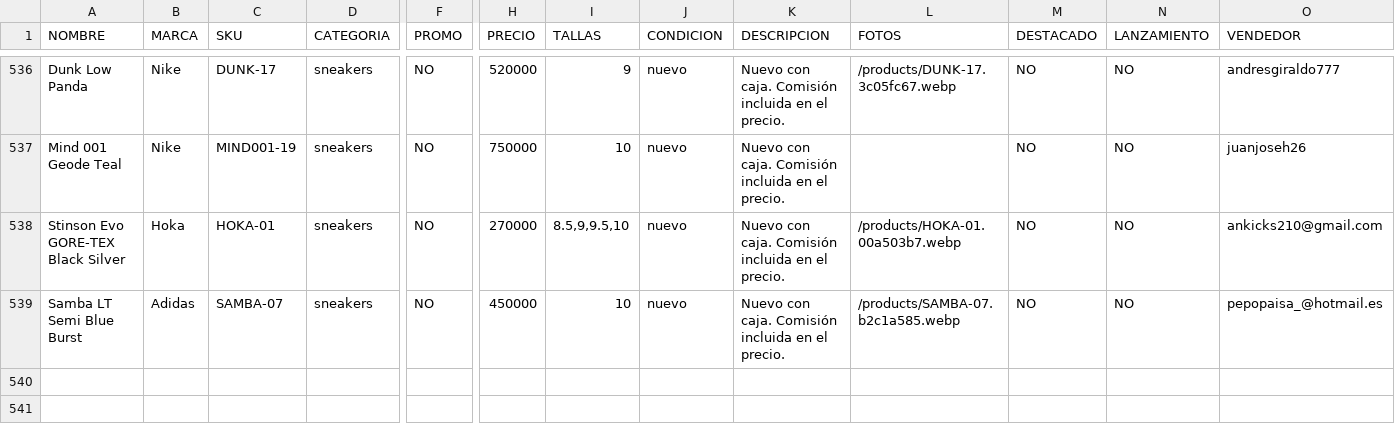
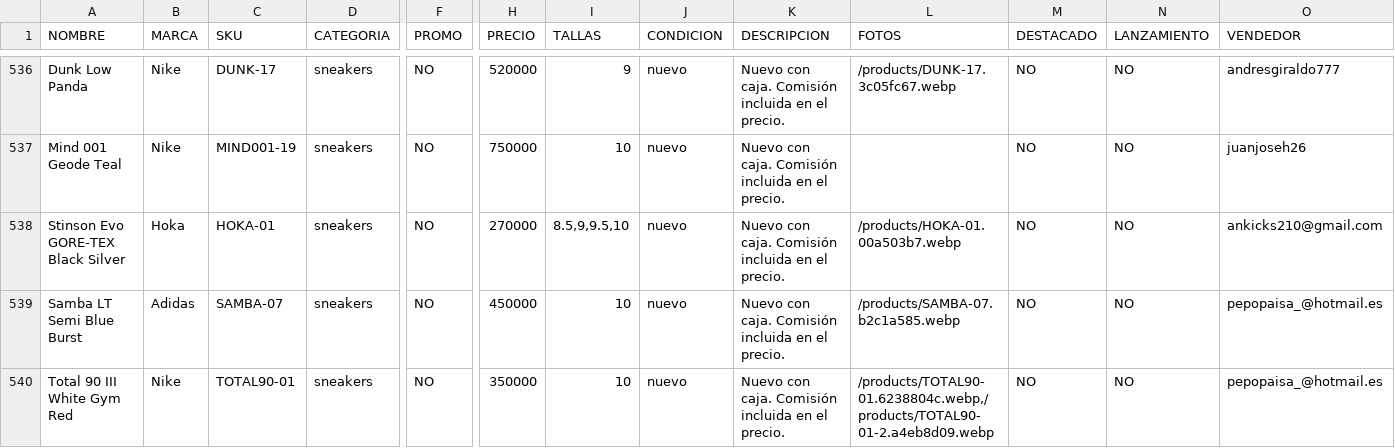
Before and after one commit to pitzsneakerscol-ui/pitsneakers-web, a CSV file: docs/inventario-pitsneakers.csv, drawn as a sheet; only a part is shown, gaps mark what is left out; rows hold the shown columns only; the diff names each change by its address in the sheet, - before the commit and + after, or states it on an @@ line.

```diff
--- a/docs/inventario-pitsneakers.csv
+++ b/docs/inventario-pitsneakers.csv
+row 540: Total 90 III White Gym Red | Nike | TOTAL90-01 | sneakers | NO | 350000 | 10 | nuevo | Nuevo con caja. Comisión incluida en el precio. | /products/TOTAL90-01.6238804c.webp,/products/TOTAL90-01-2.a4eb8d09.webp | NO | NO | pepopaisa_@hotmail.es
```
Also changed, not shown: 4 other files.
